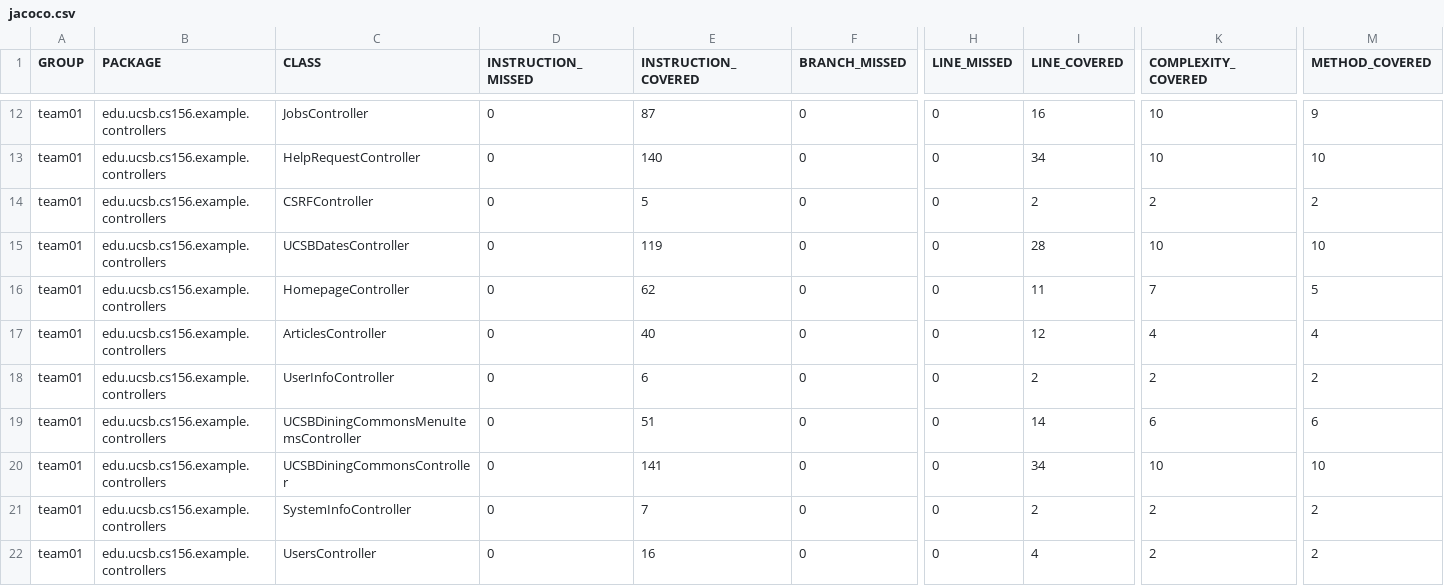
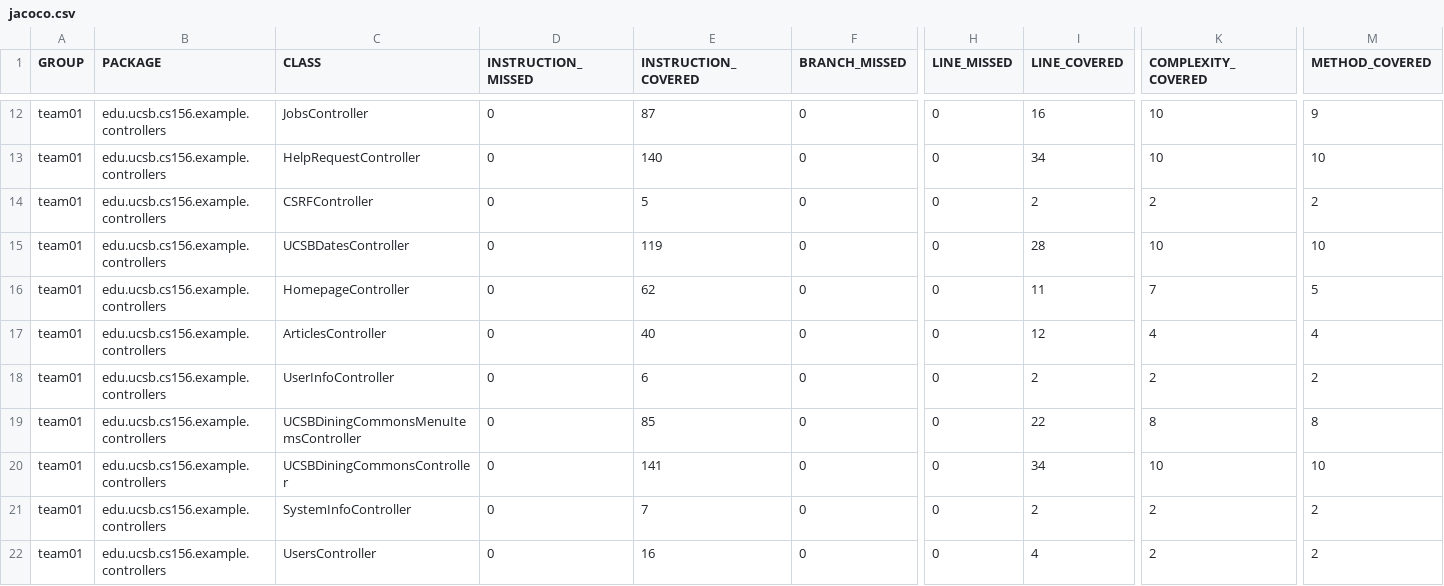
Before and after one commit to ucsb-cs156-f25/team01-f25-09, a CSV file: jacoco/jacoco.csv, drawn as a sheet; only a part is shown, gaps mark what is left out; the diff names each change by its address in the sheet, - before the commit and + after, or states it on an @@ line.

```diff
--- a/jacoco/jacoco.csv
+++ b/jacoco/jacoco.csv
-E19 (INSTRUCTION_COVERED): 51
+E19 (INSTRUCTION_COVERED): 85
-I19 (LINE_COVERED): 14
+I19 (LINE_COVERED): 22
-K19 (COMPLEXITY_COVERED): 6
+K19 (COMPLEXITY_COVERED): 8
-M19 (METHOD_COVERED): 6
+M19 (METHOD_COVERED): 8
```
Also changed, not shown: 7 other files.
